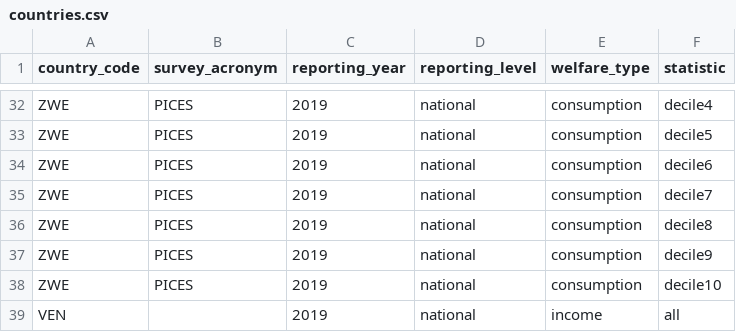
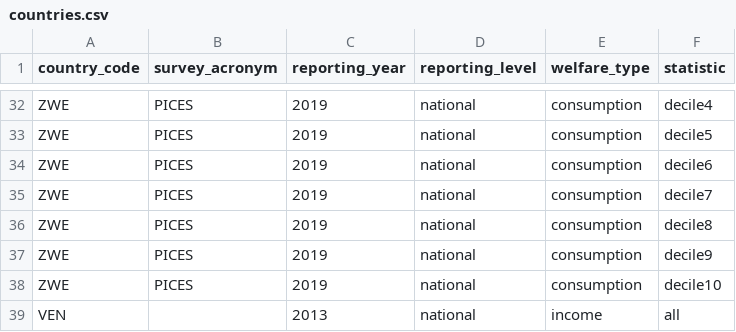
Before and after one commit to PIP-Technical-Team/aux_censoring, a CSV file: countries.csv, drawn as a sheet; only a part is shown, gaps mark what is left out.

Commit message:
ven 2013 not 2019 to be tested

```diff
--- a/countries.csv
+++ b/countries.csv
@@ -38,2 +38,2 @@ ZWE,PICES,2019,national,consumption,decile9
 ZWE,PICES,2019,national,consumption,decile10
-VEN,,2019,national,income,all
+VEN,,2013,national,income,all
```
